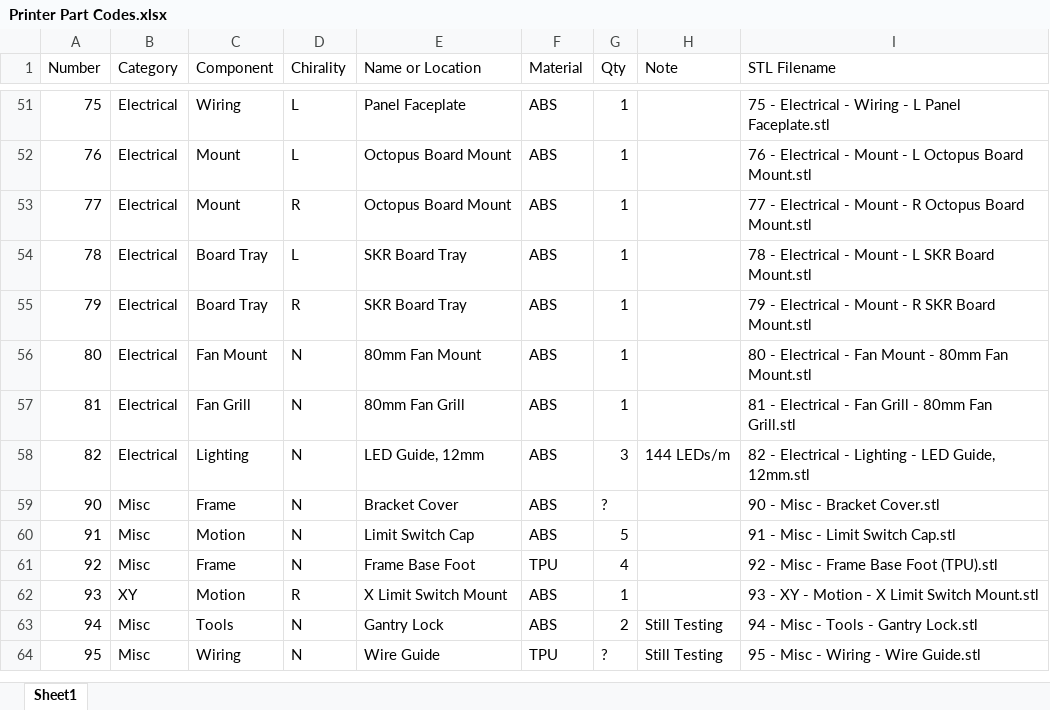
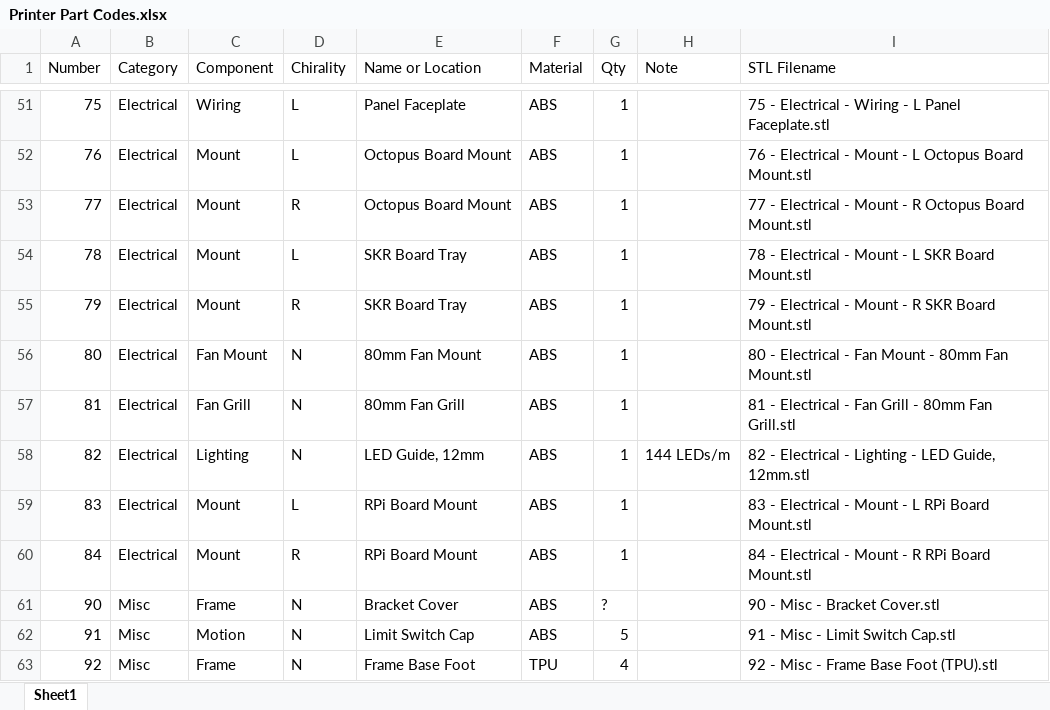
Before and after one commit to jon-harper/clock-3, an Excel workbook: Docs/Printer Part Codes.xlsx, sheet Sheet1, drawn as a sheet; only a part is shown, gaps mark what is left out; the shorter side is filled out with more unchanged rows; values as stored, in another font and other column widths than the file's, no borders; table styles not drawn; the diff names each change by its address in the sheet, - before the commit and + after, or states it on an @@ line.

Commit message:
12/22 - RPi Mount, Marlin Config
- Preparing for vacation, so slowing activity.
- Significantly cleaned up wiring in undercarriage area.
- Added Marlin firmware modifications to source tree. Eventually switching to Klipper, but this is functional.
- Slight modification to the SKR2 board mount to improve clearance beneath.
- Created a Raspberry Pi board mount.

```diff
--- a/Docs/Printer Part Codes.xlsx (sheet Sheet1)
+++ b/Docs/Printer Part Codes.xlsx (sheet Sheet1)
-C54:C55 (Component): Board Tray
+C54:C55 (Component): Mount
-G58 (Qty): 3
+G58 (Qty): 1
+row 59: 83 | Electrical | Mount | L | RPi Board Mount | ABS | 1 |  | 83 - Electrical - Mount - L RPi Board Mount.stl
+row 60: 84 | Electrical | Mount | R | RPi Board Mount | ABS | 1 |  | 84 - Electrical - Mount - R RPi Board Mount.stl
```
Also changed, not shown: 12 other files.
